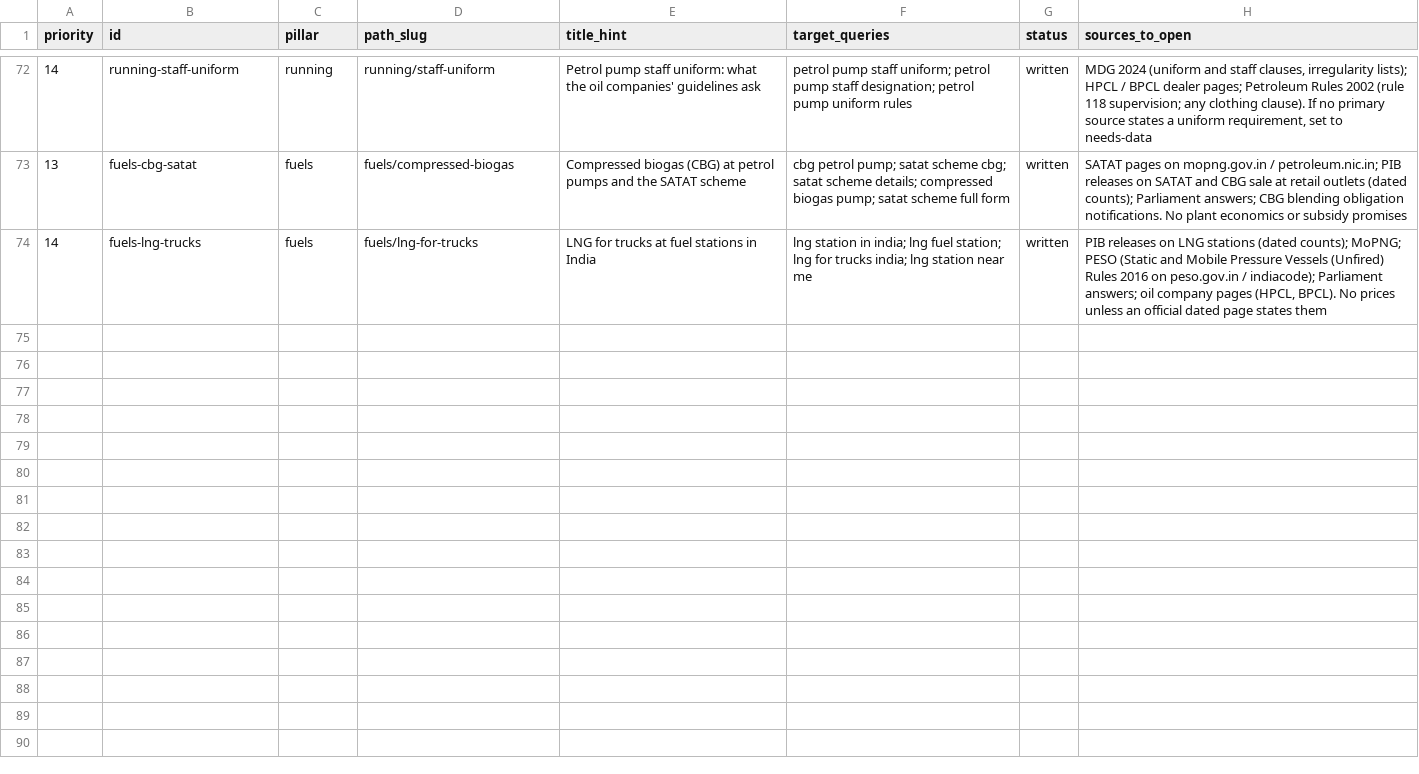
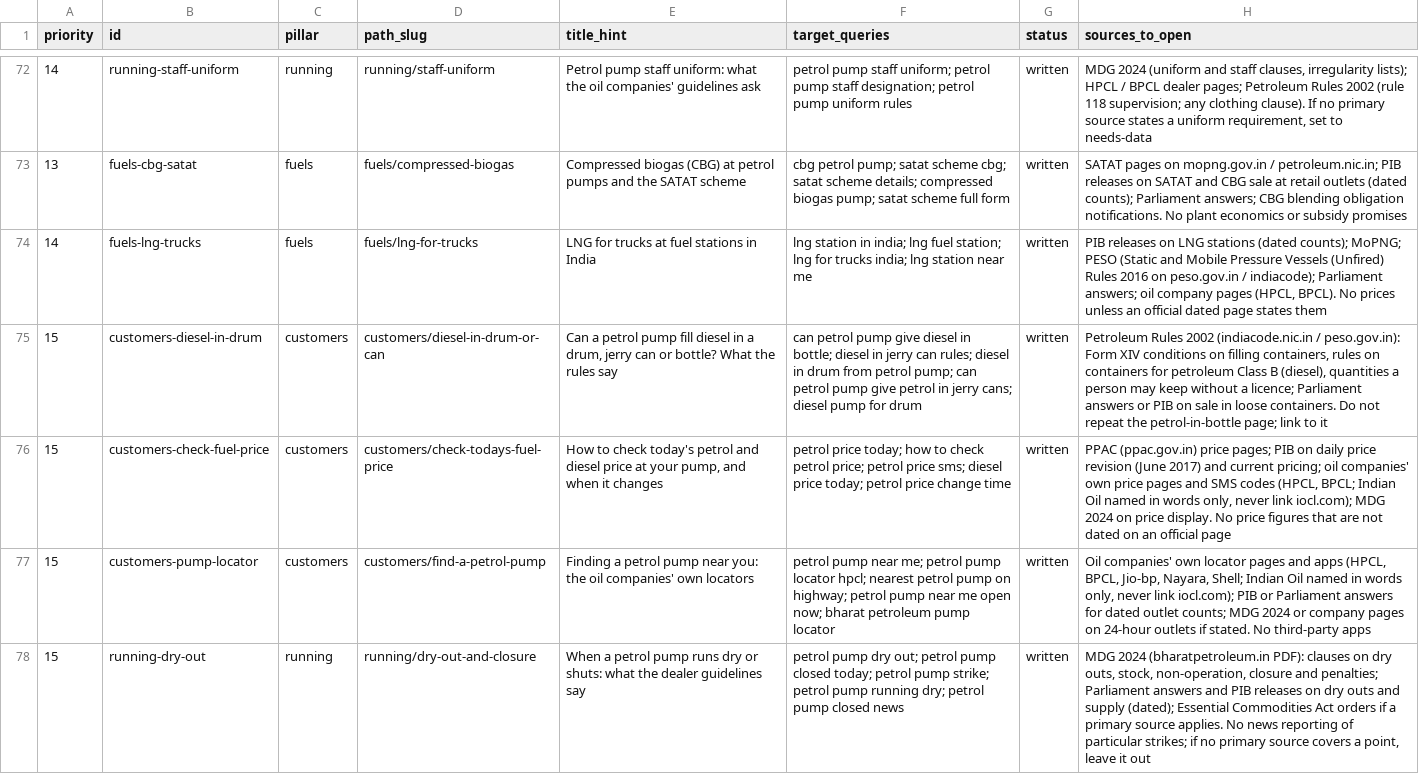
Before and after one commit to mdg-services/mdg-landing, a CSV file: pump-guide/topics.csv, drawn as a sheet; only a part is shown, gaps mark what is left out; the diff covers the shown part only; the diff names each change by its address in the sheet, - before the commit and + after, or states it on an @@ line.

Commit message:
content(petrol-pump): 16 pages queued for 2026-11-26 to 2026-11-27, 10 a day
Eight new topics, English and Hindi, facts checked 22 Nov 2026:

- customers-diesel-in-drum: Petroleum Rules 2002 (Form XIV cond. 16(iv), rules 4, 6) and PESO procedure note, peso.gov.in
- customers-check-fuel-price: PIB 8 Jun 2017, 19 Sep 2020, 21 Aug 2025; PPAC metro price table 20 Nov 2026; MDG 2024; HPCL and BPCL price pages
- customers-pump-locator: BPCL, HPCL, Jio-bp and Nayara locator pages; HPCL highway outlets page; PIB 10 Jul 2026
- money-fleet-cards: HPCL DriveTrack Plus and systemic-improvements pages; BPCL SmartFleet page
- running-dry-out: MDG 2024 (1.4.2, 1.6, 5.1.9, 8.3, 8.7); MoPNG order G.S.R. 474(E) of 11 Jun 2026; PIB 13 Mar 2026 and 29 Jun 2026
- running-display-boards: MDG 2024 (1.4, 1.6, 5.1.14-5.1.17, 8.4, 8.5)
- equipment-solar: HPCL Annual Report 2024-25 and Q4 FY26 investor presentation; BPCL BRSR 2024-25
- fuels-hydrogen: PIB releases (23 Sep 2023, 14 Feb 2024, 21 Oct 2024, 3 Mar 2025, 8 Dec 2025, 28 Oct 2026); PESO gazettes G.S.R. 157(E) draft, 501(E), 422(E)

Also pins live pages through 22 Nov in release-history.

```diff
--- a/pump-guide/topics.csv
+++ b/pump-guide/topics.csv
+row 75: 15 | customers-diesel-in-drum | customers | customers/diesel-in-drum-or-can | Can a petrol pump fill diesel in a drum, jerry can or bottle? What the rules say | can petrol pump give diesel in bottle; diesel in jerry can rules; diesel in drum from petrol pump; can petrol pump give petrol in jerry cans; diesel pump for drum | written | Petroleum Rules 2002 (indiacode.nic.in / peso.gov.in): Form XIV conditions on filling containers, rules on containers for petroleum Class B (diesel), quantities a person may keep without a licence; Parliament answers or PIB on sale in loose containers. Do not repeat the petrol-in-bottle page; link to it
+row 76: 15 | customers-check-fuel-price | customers | customers/check-todays-fuel-price | How to check today's petrol and diesel price at your pump, and when it changes | petrol price today; how to check petrol price; petrol price sms; diesel price today; petrol price change time | written | PPAC (ppac.gov.in) price pages; PIB on daily price revision (June 2017) and current pricing; oil companies' own price pages and SMS codes (HPCL, BPCL; Indian Oil named in words only, never link iocl.com); MDG 2024 on price display. No price figures that are not dated on an official page
+row 77: 15 | customers-pump-locator | customers | customers/find-a-petrol-pump | Finding a petrol pump near you: the oil companies' own locators | petrol pump near me; petrol pump locator hpcl; nearest petrol pump on highway; petrol pump near me open now; bharat petroleum pump locator | written | Oil companies' own locator pages and apps (HPCL, BPCL, Jio-bp, Nayara, Shell; Indian Oil named in words only, never link iocl.com); PIB or Parliament answers for dated outlet counts; MDG 2024 or company pages on 24-hour outlets if stated. No third-party apps
+row 78: 15 | running-dry-out | running | running/dry-out-and-closure | When a petrol pump runs dry or shuts: what the dealer guidelines say | petrol pump dry out; petrol pump closed today; petrol pump strike; petrol pump running dry; petrol pump closed news | written | MDG 2024 (bharatpetroleum.in PDF): clauses on dry outs, stock, non-operation, closure and penalties; Parliament answers and PIB releases on dry outs and supply (dated); Essential Commodities Act orders if a primary source applies. No news reporting of particular strikes; if no primary source covers a point, leave it out
```
Also changed, not shown: 4 added rows elsewhere in this file, 18 other files.
